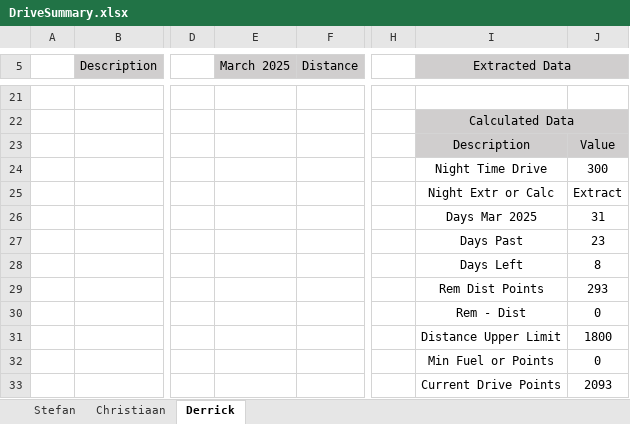
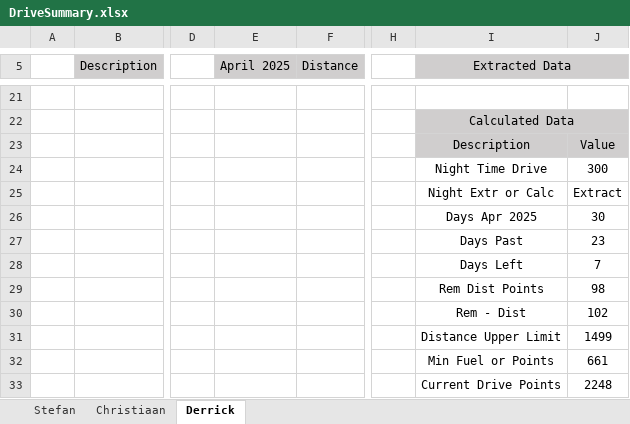
Before and after one commit to StefanObie/ExcelDriveSummary, an Excel workbook: DriveSummary.xlsx, sheet Derrick, drawn as a sheet; only a part is shown, gaps mark what is left out; values as stored, in another font and other column widths than the file's, no borders; conditional formats and table styles not drawn; the diff covers the shown part only; the diff names each change by its address in the sheet, - before the commit and + after, or states it on an @@ line.

```diff
--- a/DriveSummary.xlsx (sheet Derrick)
+++ b/DriveSummary.xlsx (sheet Derrick)
-E5: March 2025
+E5: April 2025
-I26 (Extracted Data): Days Mar 2025
+I26 (Extracted Data): Days Apr 2025
-J26: 31
+J26: 30
-J28: 8
+J28: 7
-J29: 293
+J29: 98
-J30: 0
+J30: 102
-J31: 1800
+J31: 1499
-J32: 0
+J32: 661
-J33: 2093
+J33: 2248
```
Also changed, not shown: 23 edited cells elsewhere in this sheet, sheet Stefan, sheet Christiaan, formulas that keep their value, DriveTemplateDevelopment.xlsx, 4 other files.
